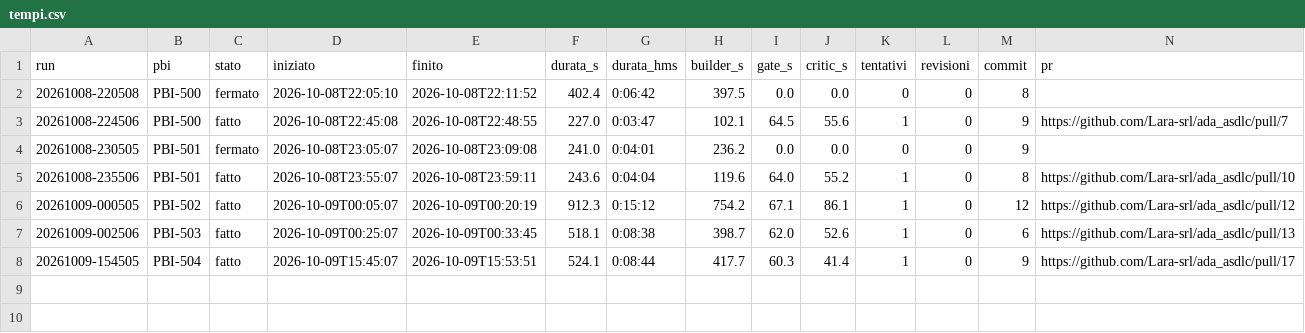
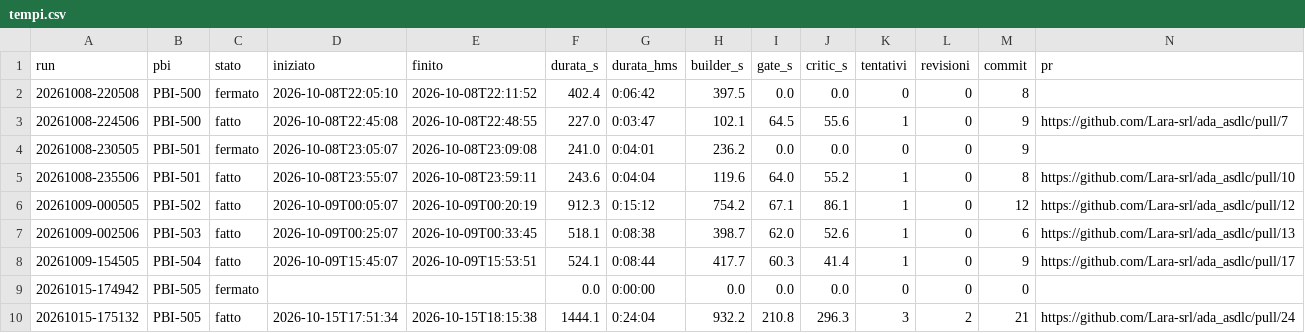
Before and after one commit to Lara-srl/ada_asdlc, a CSV file: runs/tempi.csv, drawn as a sheet; only a part is shown; rows hold the shown columns only; the diff names each change by its address in the sheet, - before the commit and + after, or states it on an @@ line.

```diff
--- a/runs/tempi.csv
+++ b/runs/tempi.csv
+row 9: 20261015-174942 | PBI-505 | fermato |  |  | 0.0 | 0:00:00 | 0.0 | 0.0 | 0.0 | 0 | 0 | 0
+row 10: 20261015-175132 | PBI-505 | fatto | 2026-10-15T17:51:34 | 2026-10-15T18:15:38 | 1444.1 | 0:24:04 | 932.2 | 210.8 | 296.3 | 3 | 2 | 21 | https://github.com/Lara-srl/ada_asdlc/pull/24
```
